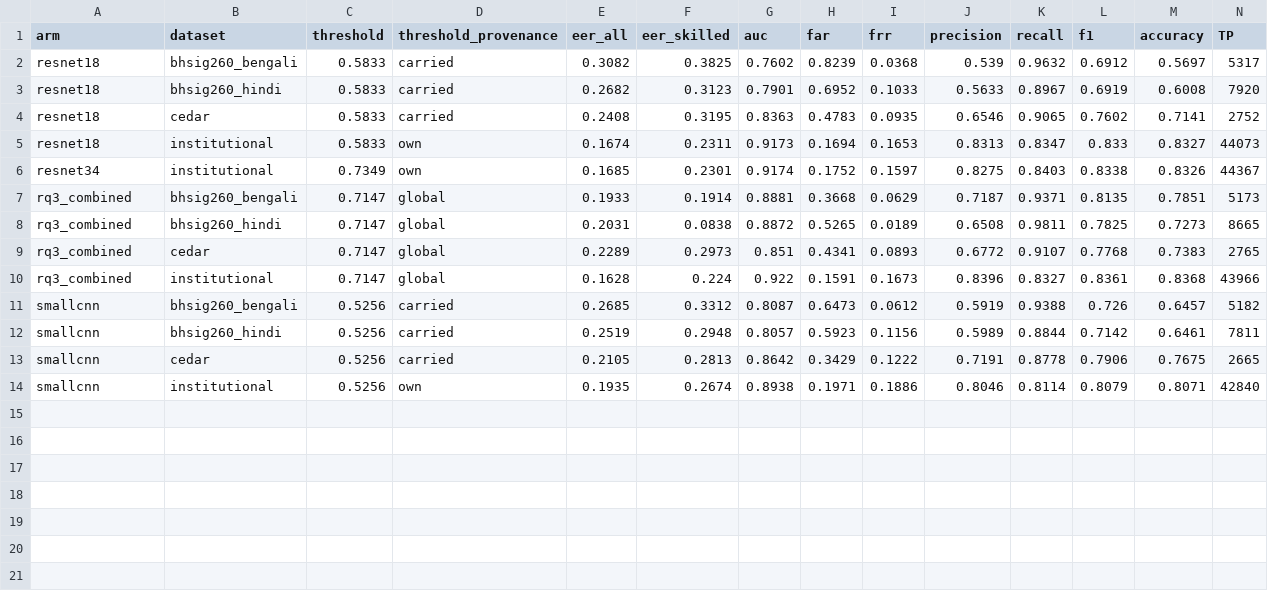
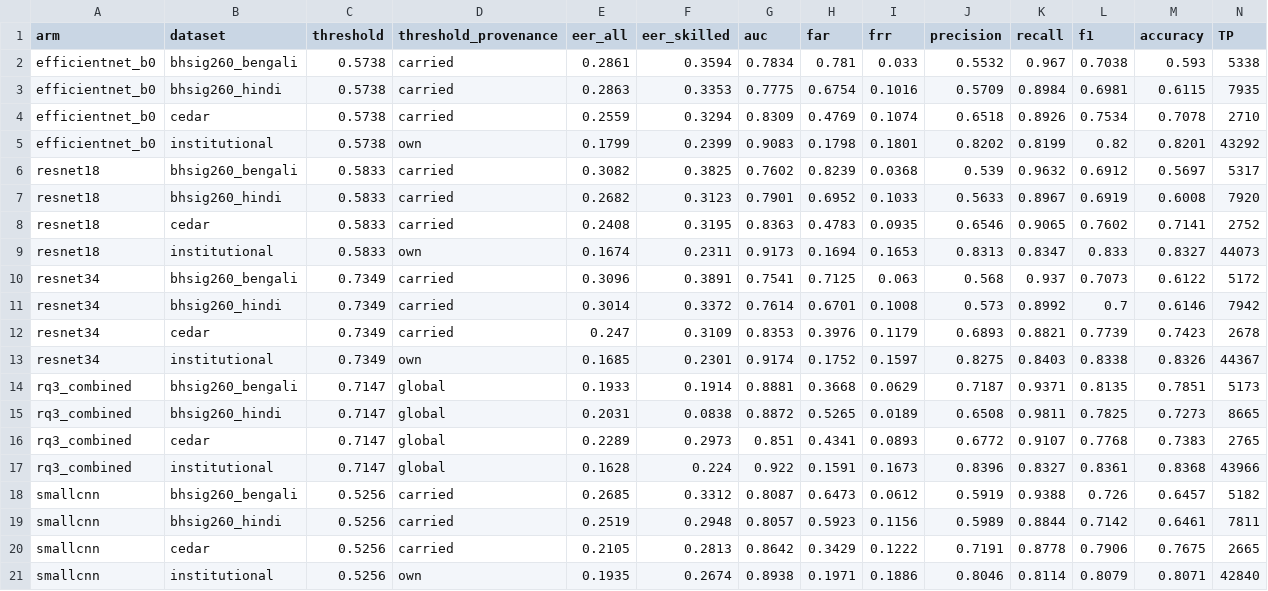
Before and after one commit to shrey-shetty/robust-signature-verification, a CSV file: report/tables/rq4_metrics.csv, drawn as a sheet; only a part is shown; rows hold the shown columns only; the diff names each change by its address in the sheet, - before the commit and + after, or states it on an @@ line.

```diff
--- a/report/tables/rq4_metrics.csv
+++ b/report/tables/rq4_metrics.csv
+row 2: efficientnet_b0 | bhsig260_bengali | 0.5738 | carried | 0.2861 | 0.3594 | 0.7834 | 0.781 | 0.033 | 0.5532 | 0.967 | 0.7038 | 0.593 | 5338
+row 3: efficientnet_b0 | bhsig260_hindi | 0.5738 | carried | 0.2863 | 0.3353 | 0.7775 | 0.6754 | 0.1016 | 0.5709 | 0.8984 | 0.6981 | 0.6115 | 7935
+row 4: efficientnet_b0 | cedar | 0.5738 | carried | 0.2559 | 0.3294 | 0.8309 | 0.4769 | 0.1074 | 0.6518 | 0.8926 | 0.7534 | 0.7078 | 2710
+row 5: efficientnet_b0 | institutional | 0.5738 | own | 0.1799 | 0.2399 | 0.9083 | 0.1798 | 0.1801 | 0.8202 | 0.8199 | 0.82 | 0.8201 | 43292
+row 10: resnet34 | bhsig260_bengali | 0.7349 | carried | 0.3096 | 0.3891 | 0.7541 | 0.7125 | 0.063 | 0.568 | 0.937 | 0.7073 | 0.6122 | 5172
+row 11: resnet34 | bhsig260_hindi | 0.7349 | carried | 0.3014 | 0.3372 | 0.7614 | 0.6701 | 0.1008 | 0.573 | 0.8992 | 0.7 | 0.6146 | 7942
+row 12: resnet34 | cedar | 0.7349 | carried | 0.247 | 0.3109 | 0.8353 | 0.3976 | 0.1179 | 0.6893 | 0.8821 | 0.7739 | 0.7423 | 2678
```
Also changed, not shown: report/tables/rq2_backbone_comparison.csv, report/tables/rq3_dataset_effect.csv, 7 other files.
